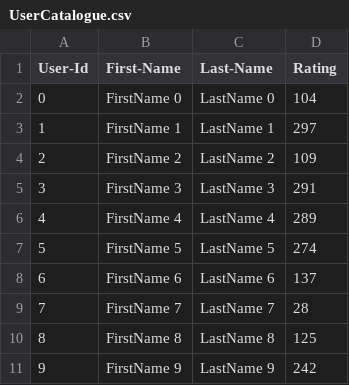
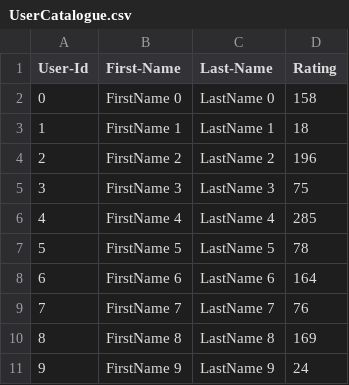
Before and after one commit to davebhavin/INFO5100, a CSV file: Team96_lab7/UserCatalogue.csv, drawn as a sheet.

```diff
--- a/Team96_lab7/UserCatalogue.csv
+++ b/Team96_lab7/UserCatalogue.csv
@@ -1,11 +1,11 @@
 User-Id,First-Name,Last-Name,Rating
-0,FirstName 0,LastName 0,104
-1,FirstName 1,LastName 1,297
-2,FirstName 2,LastName 2,109
-3,FirstName 3,LastName 3,291
-4,FirstName 4,LastName 4,289
-5,FirstName 5,LastName 5,274
-6,FirstName 6,LastName 6,137
-7,FirstName 7,LastName 7,28
-8,FirstName 8,LastName 8,125
-9,FirstName 9,LastName 9,242
+0,FirstName 0,LastName 0,158
+1,FirstName 1,LastName 1,18
+2,FirstName 2,LastName 2,196
+3,FirstName 3,LastName 3,75
+4,FirstName 4,LastName 4,285
+5,FirstName 5,LastName 5,78
+6,FirstName 6,LastName 6,164
+7,FirstName 7,LastName 7,76
+8,FirstName 8,LastName 8,169
+9,FirstName 9,LastName 9,24
```
Also changed, not shown: Team96_lab7/CommentData.csv, 9 other files.
